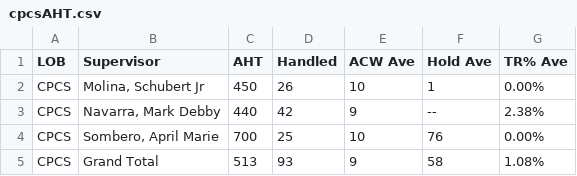
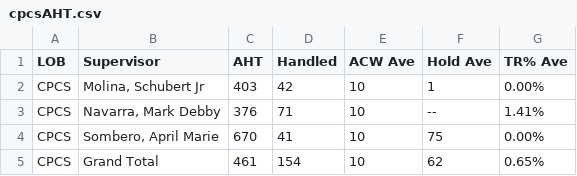
Before and after one commit to cbandoy/CPCSAHTinterval, a CSV file: cpcsAHT.csv, drawn as a sheet.

```diff
--- a/cpcsAHT.csv
+++ b/cpcsAHT.csv
@@ -1,5 +1,5 @@
 LOB,Supervisor,AHT,Handled,ACW Ave,Hold Ave,TR% Ave
-CPCS,"Molina, Schubert Jr",450,26,10,1,0.00%
-CPCS,"Navarra, Mark Debby",440,42,9,--,2.38%
-CPCS,"Sombero, April Marie",700,25,10,76,0.00%
-CPCS,Grand Total,513,93,9,58,1.08%
+CPCS,"Molina, Schubert Jr",403,42,10,1,0.00%
+CPCS,"Navarra, Mark Debby",376,71,10,--,1.41%
+CPCS,"Sombero, April Marie",670,41,10,75,0.00%
+CPCS,Grand Total,461,154,10,62,0.65%
```
Also changed, not shown: cpcs.csv.
